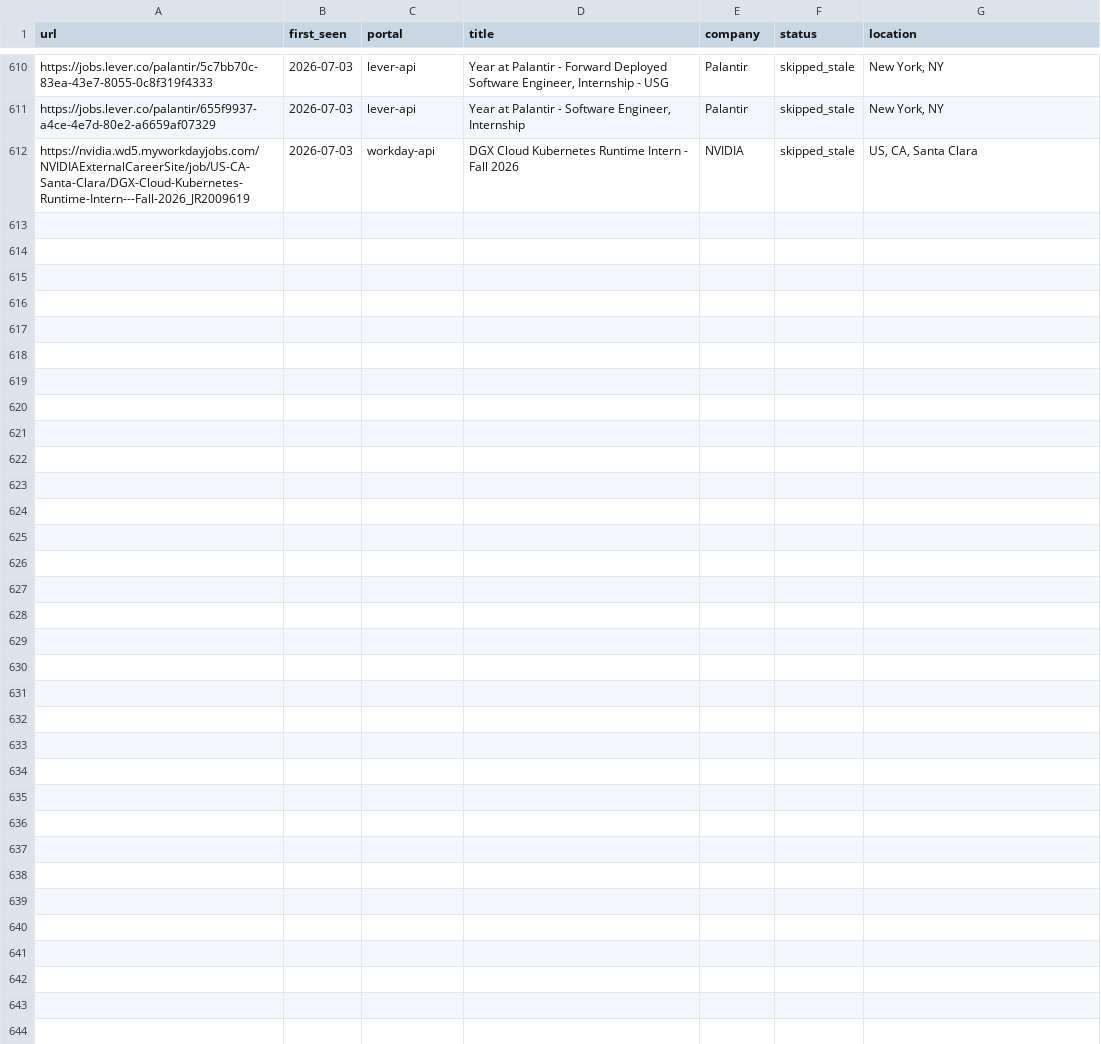
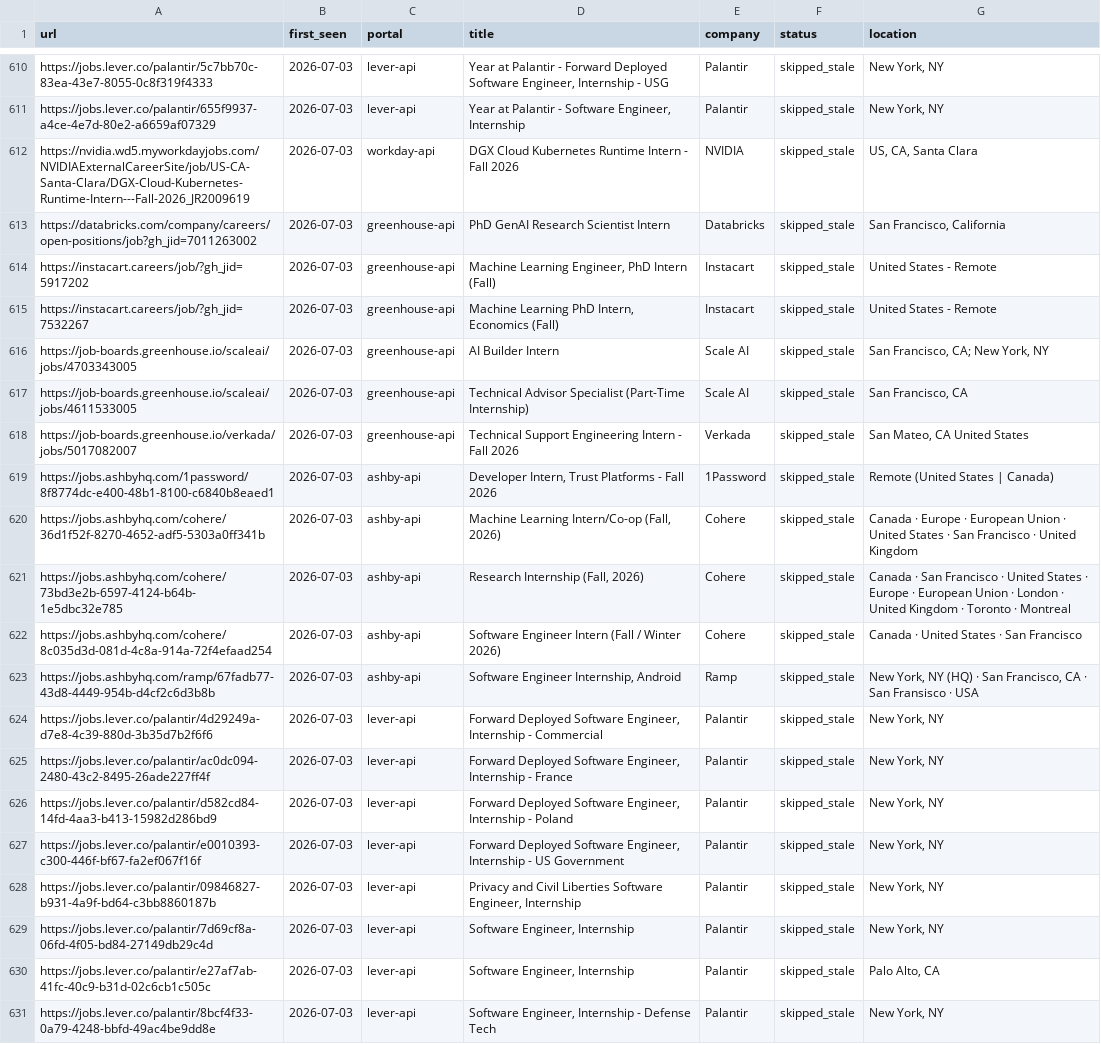
Before and after one commit to Neeloza115/career-ops, a TSV file: data/scan-history.tsv, drawn as a sheet; only a part is shown, gaps mark what is left out; the diff covers the shown part only.

```diff
--- a/data/scan-history.tsv
+++ b/data/scan-history.tsv
@@ -612 +612,20 @@ https://jobs.lever.co/palantir/655f9937-a4ce-4e7d-80e2-a6659af07329	2026-07-03	l
 https://nvidia.wd5.myworkdayjobs.com/NVIDIAExternalCareerSite/job/US-CA-Santa-Clara/DGX-Cloud-Kubernetes-Runtime-Intern---Fall-2026_JR2009619	2026-07-03	workday-api	DGX Cloud Kubernetes Runtime Intern - Fall 2026	NVIDIA	skipped_stale	US, CA, Santa Clara
+https://databricks.com/company/careers/open-positions/job?gh_jid=7011263002	2026-07-03	greenhouse-api	PhD GenAI Research Scientist Intern	Databricks	skipped_stale	San Francisco, California
+https://instacart.careers/job/?gh_jid=5917202	2026-07-03	greenhouse-api	Machine Learning Engineer, PhD Intern (Fall)	Instacart	skipped_stale	United States - Remote
+https://instacart.careers/job/?gh_jid=7532267	2026-07-03	greenhouse-api	Machine Learning PhD Intern, Economics (Fall)	Instacart	skipped_stale	United States - Remote
+https://job-boards.greenhouse.io/scaleai/jobs/4703343005	2026-07-03	greenhouse-api	AI Builder Intern	Scale AI	skipped_stale	San Francisco, CA; New York, NY
+https://job-boards.greenhouse.io/scaleai/jobs/4611533005	2026-07-03	greenhouse-api	Technical Advisor Specialist (Part-Time Internship)	Scale AI	skipped_stale	San Francisco, CA
+https://job-boards.greenhouse.io/verkada/jobs/5017082007	2026-07-03	greenhouse-api	Technical Support Engineering Intern - Fall 2026	Verkada	skipped_stale	San Mateo, CA United States
+https://jobs.ashbyhq.com/1password/8f8774dc-e400-48b1-8100-c6840b8eaed1	2026-07-03	ashby-api	Developer Intern, Trust Platforms - Fall 2026	1Password	skipped_stale	Remote (United States | Canada)
+https://jobs.ashbyhq.com/cohere/36d1f52f-8270-4652-adf5-5303a0ff341b	2026-07-03	ashby-api	Machine Learning Intern/Co-op (Fall, 2026)	Cohere	skipped_stale	Canada · Europe · European Union · United States · San Francisco · United Kingdom
+https://jobs.ashbyhq.com/cohere/73bd3e2b-6597-4124-b64b-1e5dbc32e785	2026-07-03	ashby-api	Research Internship (Fall, 2026)	Cohere	skipped_stale	Canada · San Francisco · United States · Europe · European Union · London · United Kingdom · Toronto · Montreal
+https://jobs.ashbyhq.com/cohere/8c035d3d-081d-4c8a-914a-72f4efaad254	2026-07-03	ashby-api	Software Engineer Intern (Fall / Winter 2026)	Cohere	skipped_stale	Canada · United States · San Francisco
+https://jobs.ashbyhq.com/ramp/67fadb77-43d8-4449-954b-d4cf2c6d3b8b	2026-07-03	ashby-api	Software Engineer Internship, Android	Ramp	skipped_stale	New York, NY (HQ) · San Francisco, CA · San Fransisco · USA
+https://jobs.lever.co/palantir/4d29249a-d7e8-4c39-880d-3b35d7b2f6f6	2026-07-03	lever-api	Forward Deployed Software Engineer, Internship - Commercial	Palantir	skipped_stale	New York, NY
+https://jobs.lever.co/palantir/ac0dc094-2480-43c2-8495-26ade227ff4f	2026-07-03	lever-api	Forward Deployed Software Engineer, Internship - France	Palantir	skipped_stale	New York, NY
+https://jobs.lever.co/palantir/d582cd84-14fd-4aa3-b413-15982d286bd9	2026-07-03	lever-api	Forward Deployed Software Engineer, Internship - Poland	Palantir	skipped_stale	New York, NY
+https://jobs.lever.co/palantir/e0010393-c300-446f-bf67-fa2ef067f16f	2026-07-03	lever-api	Forward Deployed Software Engineer, Internship - US Government	Palantir	skipped_stale	New York, NY
+https://jobs.lever.co/palantir/09846827-b931-4a9f-bd64-c3bb8860187b	2026-07-03	lever-api	Privacy and Civil Liberties Software Engineer, Internship	Palantir	skipped_stale	New York, NY
+https://jobs.lever.co/palantir/7d69cf8a-06fd-4f05-bd84-27149db29c4d	2026-07-03	lever-api	Software Engineer, Internship	Palantir	skipped_stale	New York, NY
+https://jobs.lever.co/palantir/e27af7ab-41fc-40c9-b31d-02c6cb1c505c	2026-07-03	lever-api	Software Engineer, Internship	Palantir	skipped_stale	Palo Alto, CA
+https://jobs.lever.co/palantir/8bcf4f33-0a79-4248-bbfd-49ac4be9dd8e	2026-07-03	lever-api	Software Engineer, Internship - Defense Tech	Palantir	skipped_stale	New York, NY
```
Also changed, not shown: 9 added rows elsewhere in this file, 1 other file.
